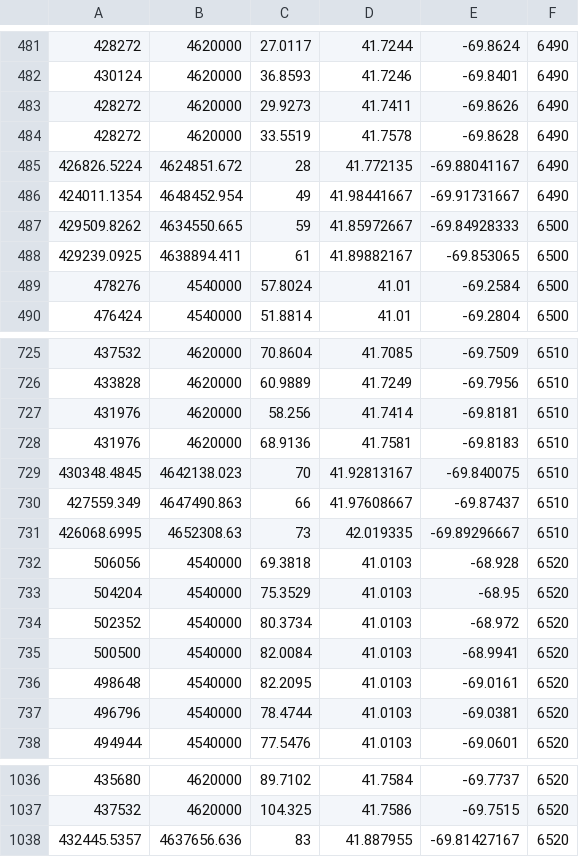
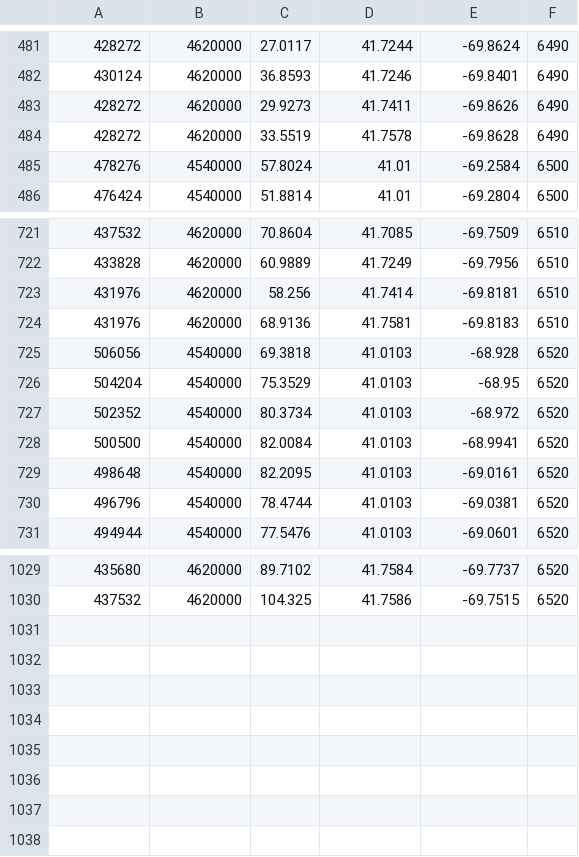
Before and after one commit to NEFSC/READ-PDP-GeoSAMS, a CSV file: Grids/GBxyzLatLonStrata_W.csv, drawn as a sheet; only a part is shown, gaps mark what is left out; the diff names each change by its address in the sheet, - before the commit and + after, or states it on an @@ line.

Commit message:
GBxyzLatLon had incorrect data points

```diff
--- a/Grids/GBxyzLatLonStrata_W.csv
+++ b/Grids/GBxyzLatLonStrata_W.csv
-row 485: 426826.5224 | 4624851.672 | 28 | 41.772135 | -69.88041167 | 6490
-row 486: 424011.1354 | 4648452.954 | 49 | 41.98441667 | -69.91731667 | 6490
-row 487: 429509.8262 | 4634550.665 | 59 | 41.85972667 | -69.84928333 | 6500
-row 488: 429239.0925 | 4638894.411 | 61 | 41.89882167 | -69.853065 | 6500
-row 729: 430348.4845 | 4642138.023 | 70 | 41.92813167 | -69.840075 | 6510
-row 730: 427559.349 | 4647490.863 | 66 | 41.97608667 | -69.87437 | 6510
-row 731: 426068.6995 | 4652308.63 | 73 | 42.019335 | -69.89296667 | 6510
-row 1038: 432445.5357 | 4637656.636 | 83 | 41.887955 | -69.81427167 | 6520
```
Also changed, not shown: Grids/GBxyzLatLon_W.csv, 7 other files.
